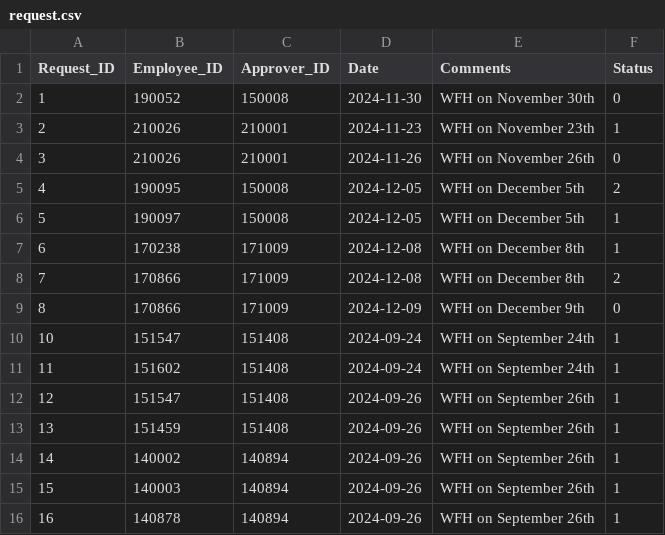
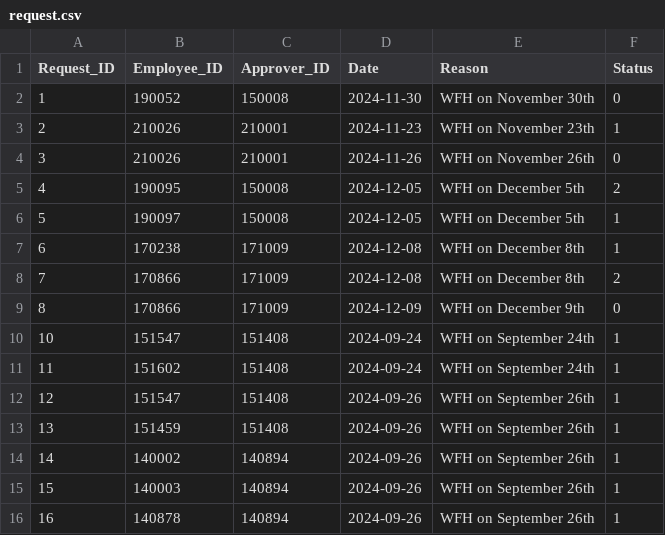
Before and after one commit to Shangwee/SPM-G6T4-V1, a CSV file: Backend/SimpleService/Request/request.csv, drawn as a sheet.

Commit message:
Update the comments column to reason

```diff
--- a/Backend/SimpleService/Request/request.csv
+++ b/Backend/SimpleService/Request/request.csv
@@ -1,2 +1,2 @@
-Request_ID,Employee_ID,Approver_ID,Date,Comments,Status
+Request_ID,Employee_ID,Approver_ID,Date,Reason,Status
 1,190052,150008,2024-11-30,WFH on November 30th,0
```
Also changed, not shown: 4 other files.
